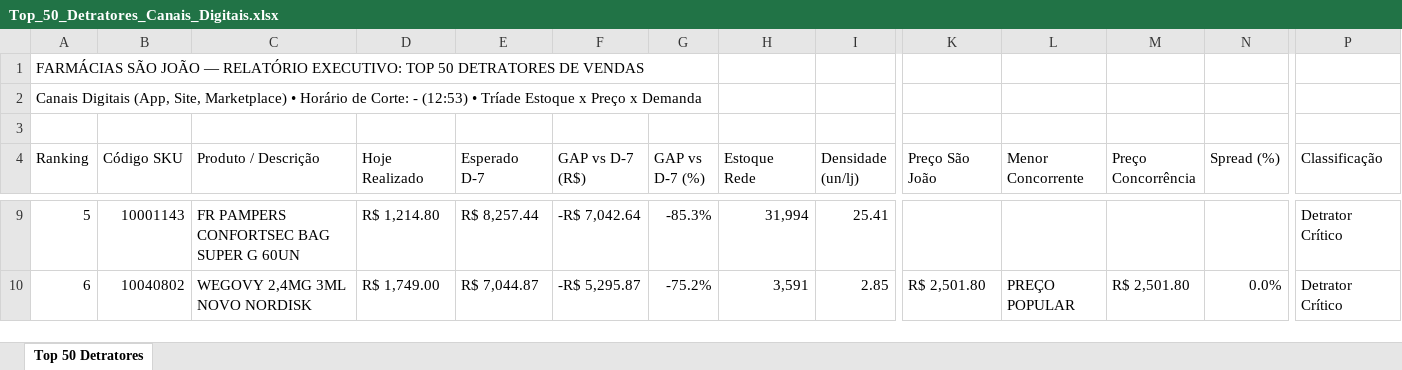
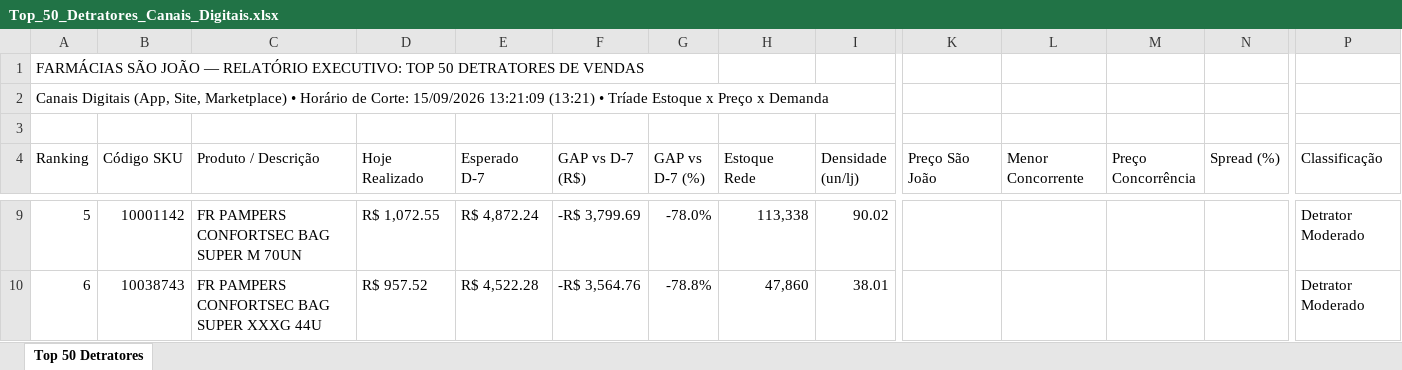
Before and after one commit to lukasg64-png/monitor-canais-digitais, an Excel workbook: data/Top_50_Detratores_Canais_Digitais.xlsx, sheet Top 50 Detratores, drawn as a sheet; only a part is shown, gaps mark what is left out; values as stored, in another font and other column widths than the file's, no cell formats; the diff covers the shown part only; the diff names each change by its address in the sheet, - before the commit and + after, or states it on an @@ line.

Commit message:
Auto-sync Qlik Sense Intraday (15/09/2026 14:20) [Corte: 15/09/2026 13:21:09]

```diff
--- a/data/Top_50_Detratores_Canais_Digitais.xlsx (sheet Top 50 Detratores)
+++ b/data/Top_50_Detratores_Canais_Digitais.xlsx (sheet Top 50 Detratores)
-A2 (Ranking): …de Corte: - (12:53) • Tríade…
+A2 (Ranking): …de Corte: 15/09/2026 13:21:09 (13:21) • Tríade…
-B9 (Código SKU): 10001143
+B9 (Código SKU): 10001142
-C9 (Produto / Descrição): FR PAMPERS CONFORTSEC BAG SUPER G 60UN
+C9 (Produto / Descrição): FR PAMPERS CONFORTSEC BAG SUPER M 70UN
-D9 (Hoje Realizado): R$ 1,214.80
+D9 (Hoje Realizado): R$ 1,072.55
-E9 (Esperado D-7): R$ 8,257.44
+E9 (Esperado D-7): R$ 4,872.24
-F9 (GAP vs D-7 (R$)): -R$ 7,042.64
+F9 (GAP vs D-7 (R$)): -R$ 3,799.69
-G9 (GAP vs D-7 (%)): -85.3%
+G9 (GAP vs D-7 (%)): -78.0%
-H9 (Estoque Rede): 31,994
+H9 (Estoque Rede): 113,338
-I9 (Densidade (un/lj)): 25.41
+I9 (Densidade (un/lj)): 90.02
-P9:P10 (Classificação): Detrator Crítico
+P9:P10 (Classificação): Detrator Moderado
-B10 (Código SKU): 10040802
+B10 (Código SKU): 10038743
-C10 (Produto / Descrição): WEGOVY 2,4MG 3ML NOVO NORDISK
+C10 (Produto / Descrição): FR PAMPERS CONFORTSEC BAG SUPER XXXG 44U
-D10 (Hoje Realizado): R$ 1,749.00
+D10 (Hoje Realizado): R$ 957.52
-E10 (Esperado D-7): R$ 7,044.87
+E10 (Esperado D-7): R$ 4,522.28
-F10 (GAP vs D-7 (R$)): -R$ 5,295.87
+F10 (GAP vs D-7 (R$)): -R$ 3,564.76
-G10 (GAP vs D-7 (%)): -75.2%
+G10 (GAP vs D-7 (%)): -78.8%
-H10 (Estoque Rede): 3,591
+H10 (Estoque Rede): 47,860
-I10 (Densidade (un/lj)): 2.85
+I10 (Densidade (un/lj)): 38.01
-K10 (Preço São João): R$ 2,501.80
+K10 (Preço São João): (empty)
-L10 (Menor Concorrente): PREÇO POPULAR
+L10 (Menor Concorrente): (empty)
-M10 (Preço Concorrência): R$ 2,501.80
+M10 (Preço Concorrência): (empty)
-N10 (Spread (%)): 0.0%
+N10 (Spread (%)): (empty)
```
Also changed, not shown: 626 edited cells elsewhere in this sheet, cell formats, 10 other files.
